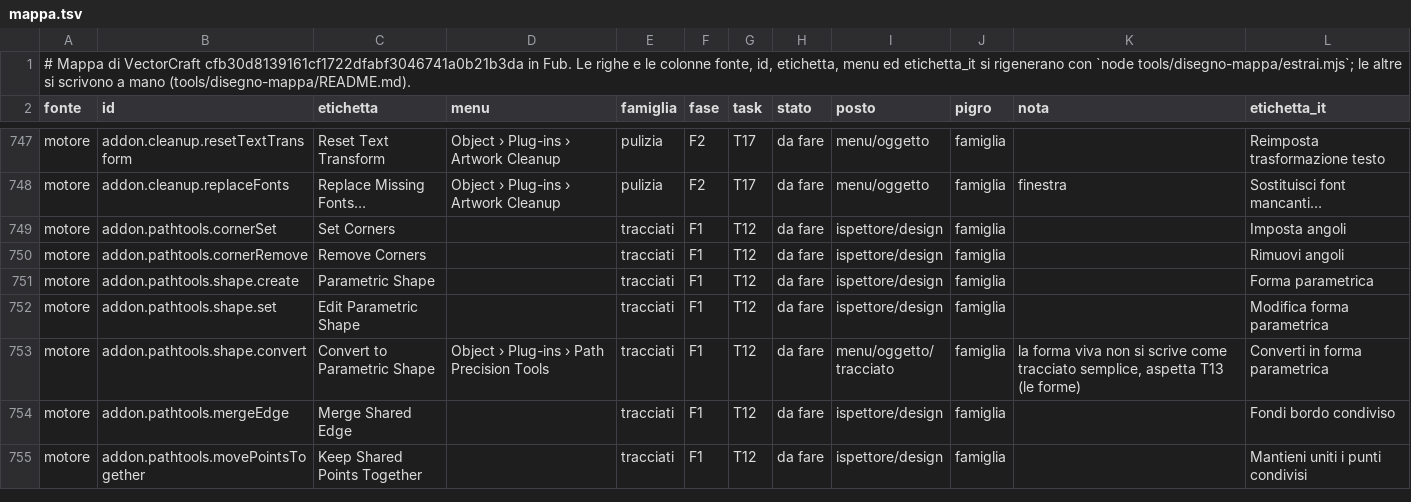
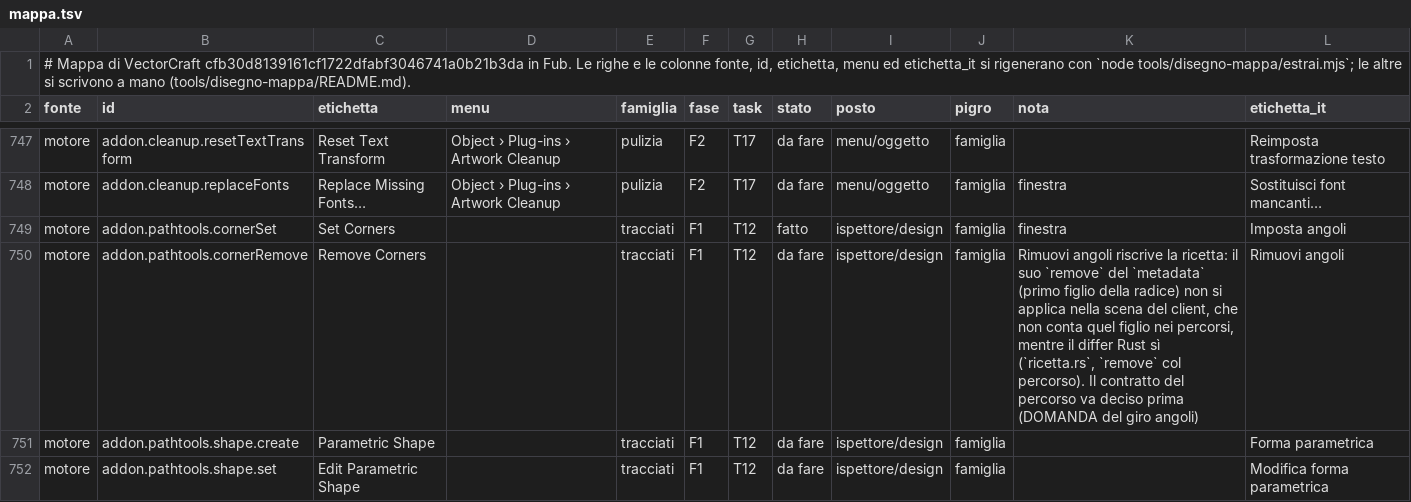
Before and after one commit to Fubeo/Fub, a TSV file: crates/fub-disegno/mappa.tsv, drawn as a sheet; only a part is shown, gaps mark what is left out; the shorter side is filled out with more unchanged rows.

Commit message:
feat(tracciati): Imposta angoli taglia gli angoli vivi con il raggio

```diff
--- a/crates/fub-disegno/mappa.tsv
+++ b/crates/fub-disegno/mappa.tsv
@@ -748,4 +748,4 @@ motore	addon.cleanup.resetTextTransform	Reset Text Transform	Object › Plug-ins
 motore	addon.cleanup.replaceFonts	Replace Missing Fonts…	Object › Plug-ins › Artwork Cleanup	pulizia	F2	T17	da fare	menu/oggetto	famiglia	finestra	Sostituisci font mancanti…
-motore	addon.pathtools.cornerSet	Set Corners		tracciati	F1	T12	da fare	ispettore/design	famiglia		Imposta angoli
-motore	addon.pathtools.cornerRemove	Remove Corners		tracciati	F1	T12	da fare	ispettore/design	famiglia		Rimuovi angoli
+motore	addon.pathtools.cornerSet	Set Corners		tracciati	F1	T12	fatto	ispettore/design	famiglia	finestra	Imposta angoli
+motore	addon.pathtools.cornerRemove	Remove Corners		tracciati	F1	T12	da fare	ispettore/design	famiglia	Rimuovi angoli riscrive la ricetta: il suo `remove` del `metadata` (primo figlio della radice) non si applica nella scena del client, che non conta quel figlio nei percorsi, mentre il differ Rust sì (`ricetta.rs`, `remove` col percorso). Il contratto del percorso va deciso prima (DOMANDA del giro angoli)	Rimuovi angoli
 motore	addon.pathtools.shape.create	Parametric Shape		tracciati	F1	T12	da fare	ispettore/design	famiglia		Forma parametrica
```
Also changed, not shown: 13 other files.
